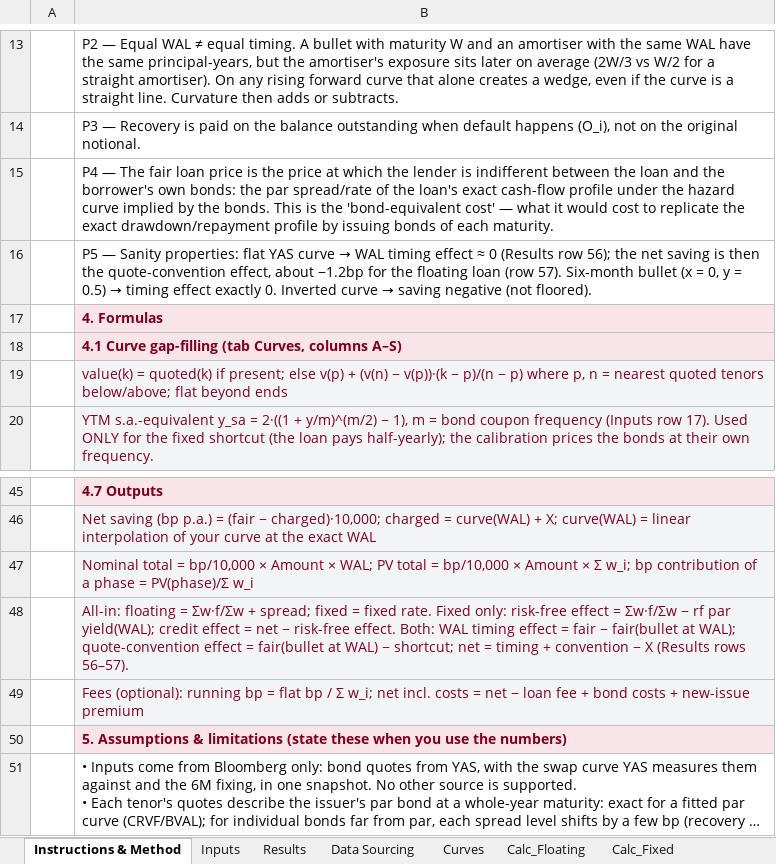
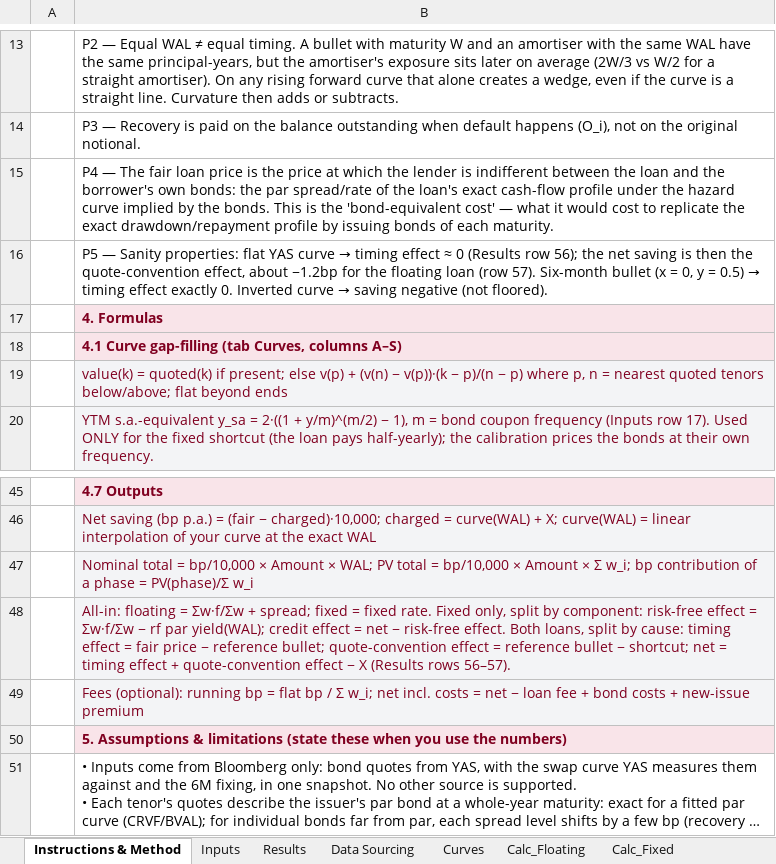
Before and after one commit to DevJRM/eaf-ai-lab, an Excel workbook: walWedge/WAL_Wedge_Loan_vs_Bond_Calculator.xlsx, sheet Instructions & Method, drawn as a sheet; only a part is shown, gaps mark what is left out; long unchanged cells end in …; values as stored, in another font and other column widths than the file's, no borders; the diff names each change by its address in the sheet, - before the commit and + after, or states it on an @@ line.

```diff
--- a/walWedge/WAL_Wedge_Loan_vs_Bond_Calculator.xlsx (sheet Instructions & Method)
+++ b/walWedge/WAL_Wedge_Loan_vs_Bond_Calculator.xlsx (sheet Instructions & Method)
@@ B16: …curve → WAL timing effect… → …curve → timing effect… @@
-B48: …rate. Fixed only: risk-free effect = Σw·f/Σw − rf par yield(WAL); credit effect = net − risk-free effect. Both: WAL timing effect = fair − fair(bullet at WAL); quote-convention effect = fair(bullet at WAL) − shortcut; net = timing + convention − X…
+B48: …rate. Fixed only, split by component: risk-free effect = Σw·f/Σw − rf par yield(WAL); credit effect = net − risk-free effect. Both loans, split by cause: timing effect = fair price − reference bullet; quote-convention effect = reference bullet − shortcut; net = timing effect + quote-convention effect − X…
```
Also changed, not shown: sheet Results, sheet Calc_Fixed, sheet Calc_Floating, 9 other files.
